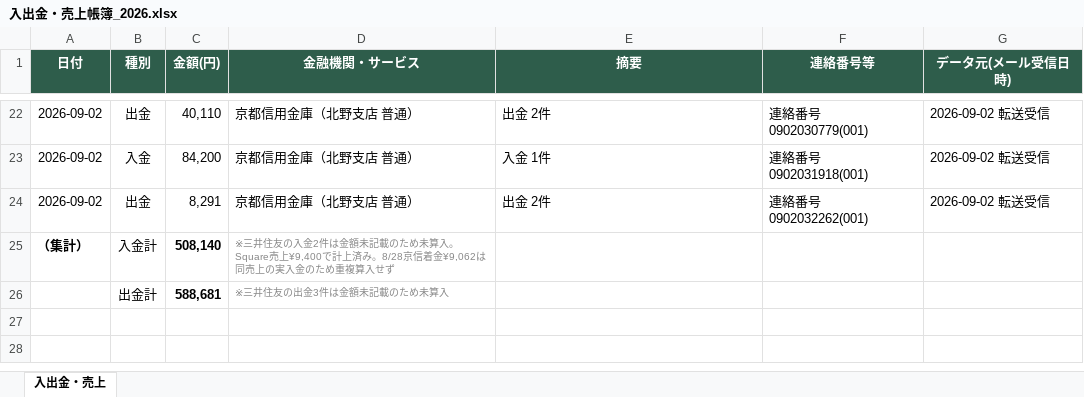
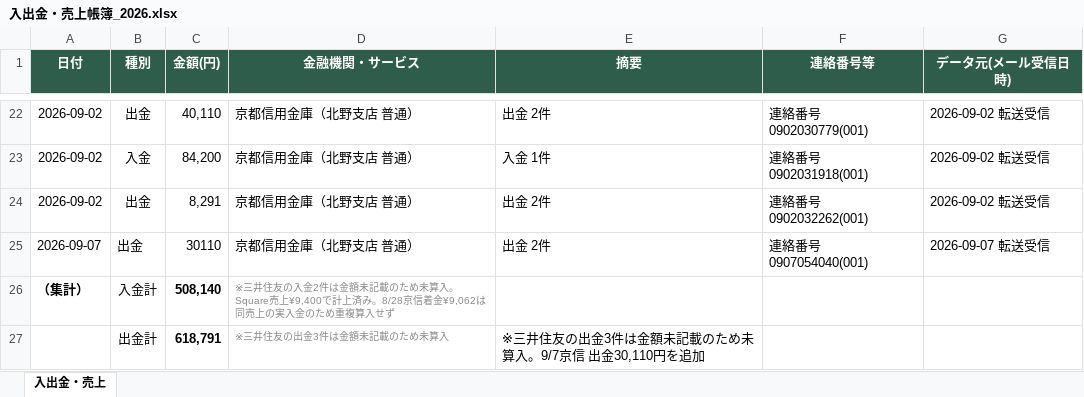
Before and after one commit to tosinariy0918/Private, an Excel workbook: company/secretary/経理/売上帳簿/入出金・売上帳簿_2026.xlsx, sheet 入出金・売上, drawn as a sheet; only a part is shown, gaps mark what is left out; values as stored, in another font and other column widths than the file's, no borders; addresses are those after the commit; the diff names each change by its address in the sheet, - before the commit and + after, or states it on an @@ line.

```diff
--- a/company/secretary/経理/売上帳簿/入出金・売上帳簿_2026.xlsx (sheet 入出金・売上)
+++ b/company/secretary/経理/売上帳簿/入出金・売上帳簿_2026.xlsx (sheet 入出金・売上)
+row 25: 2026-09-07 | 出金 | 30110 | 京都信用金庫（北野支店 普通） | 出金 2件 | 連絡番号0907054040(001) | 2026-09-07 転送受信
-C27 (金額(円)): 588,681
+C27 (金額(円)): 618,791
-E27 (摘要): (empty)
+E27 (摘要): ※三井住友の出金3件は金額未記載のため未算入。9/7京信 出金30,110円を追加
```
Also changed, not shown: 3 other files.
